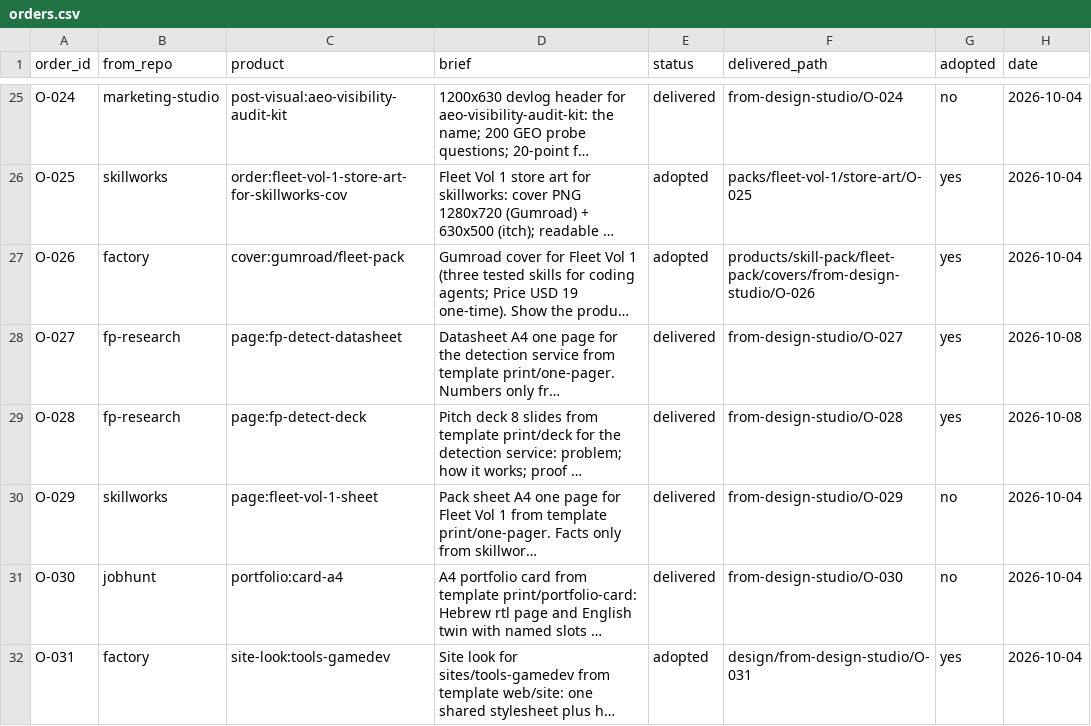
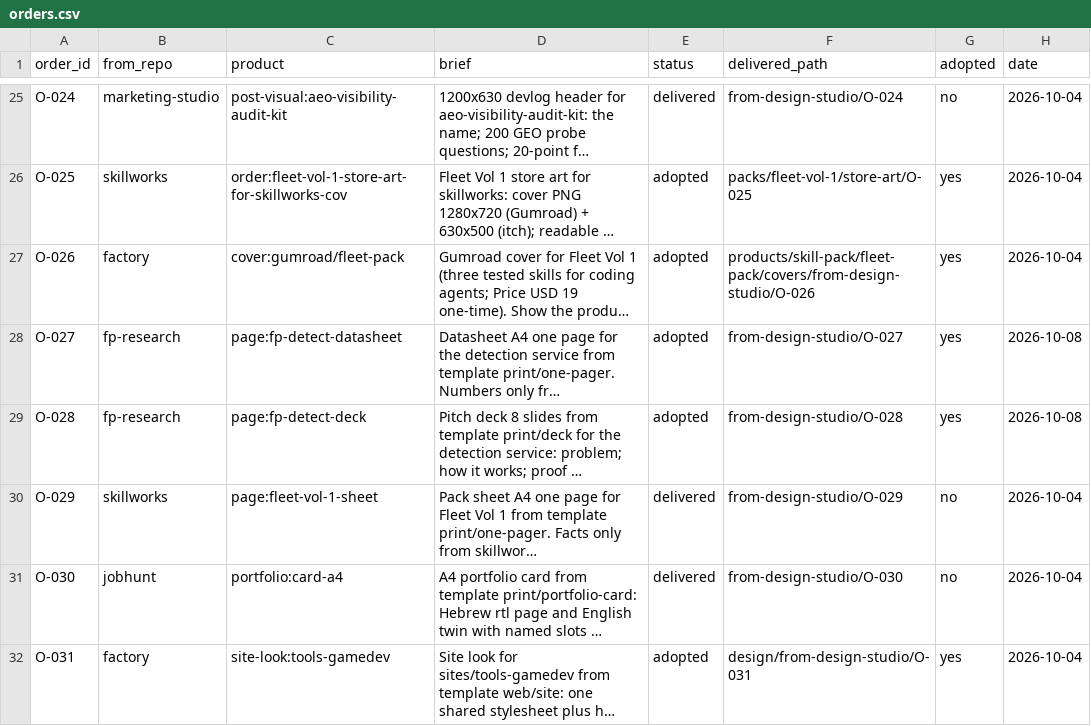
Before and after one commit to MaximKonovalovDev/design-studio, a CSV file: orders.csv, drawn as a sheet; only a part is shown, gaps mark what is left out; long unchanged cells end in …; the diff names each change by its address in the sheet, - before the commit and + after, or states it on an @@ line.

Commit message:
orders: O-027/O-028 delivered->adopted (fp INTEGRATION links, ec7f6af)

```diff
--- a/orders.csv
+++ b/orders.csv
-E28:E29 (status): delivered
+E28:E29 (status): adopted
```
